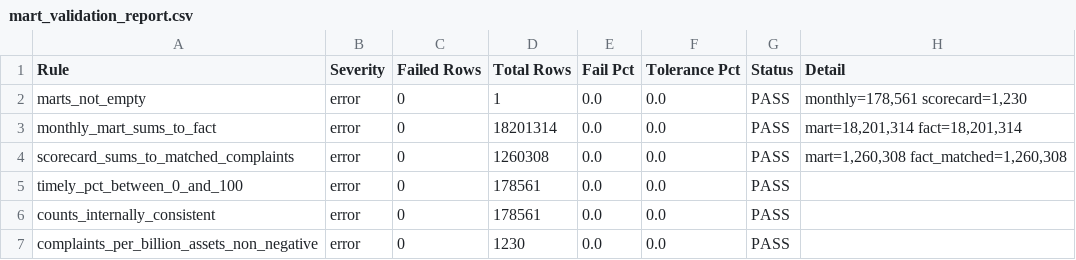
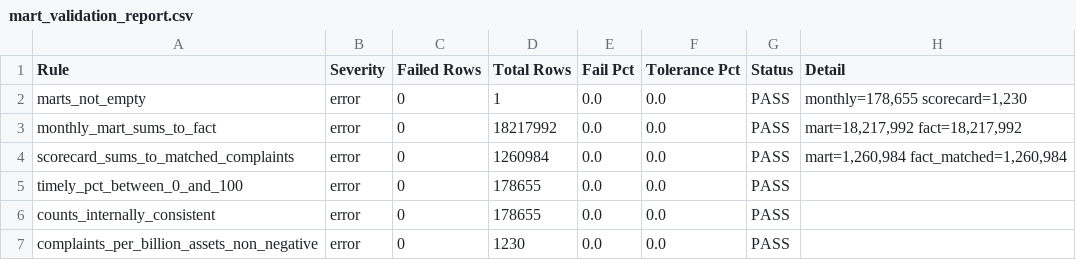
Before and after one commit to Ixphor/DSS150P_Project_Epsilon, a CSV file: outputs/validation/mart_validation_report.csv, drawn as a sheet.

```diff
--- a/outputs/validation/mart_validation_report.csv
+++ b/outputs/validation/mart_validation_report.csv
@@ -1,7 +1,7 @@
 Rule,Severity,Failed Rows,Total Rows,Fail Pct,Tolerance Pct,Status,Detail
-marts_not_empty,error,0,1,0.0,0.0,PASS,"monthly=178,561 scorecard=1,230"
-monthly_mart_sums_to_fact,error,0,18201314,0.0,0.0,PASS,"mart=18,201,314 fact=18,201,314"
-scorecard_sums_to_matched_complaints,error,0,1260308,0.0,0.0,PASS,"mart=1,260,308 fact_matched=1,260,308"
-timely_pct_between_0_and_100,error,0,178561,0.0,0.0,PASS,
-counts_internally_consistent,error,0,178561,0.0,0.0,PASS,
+marts_not_empty,error,0,1,0.0,0.0,PASS,"monthly=178,655 scorecard=1,230"
+monthly_mart_sums_to_fact,error,0,18217992,0.0,0.0,PASS,"mart=18,217,992 fact=18,217,992"
+scorecard_sums_to_matched_complaints,error,0,1260984,0.0,0.0,PASS,"mart=1,260,984 fact_matched=1,260,984"
+timely_pct_between_0_and_100,error,0,178655,0.0,0.0,PASS,
+counts_internally_consistent,error,0,178655,0.0,0.0,PASS,
 complaints_per_billion_assets_non_negative,error,0,1230,0.0,0.0,PASS,
```
Also changed, not shown: outputs/format_comparison/format_benchmark.csv, outputs/format_comparison/partition_demo.csv, 45 other files.
